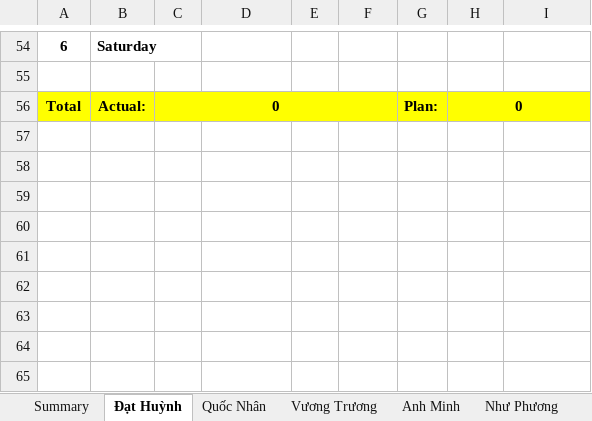
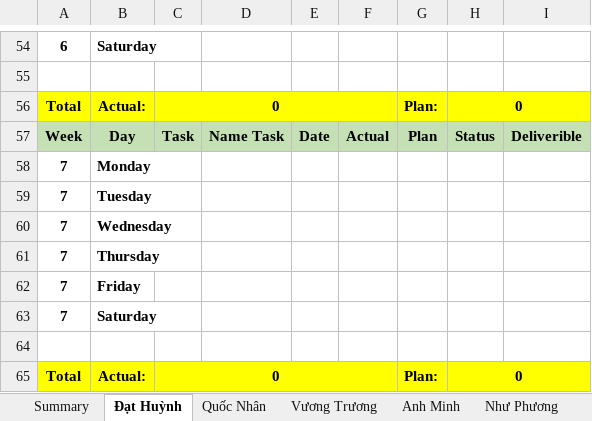
Before and after one commit to DamianHuynh/Capstone-Project, an Excel workbook: Improgress/4. Timelog/PM_TimeLog.xlsx, sheet Đạt Huỳnh, drawn as a sheet; only a part is shown, gaps mark what is left out; values as stored, in another font and other column widths than the file's, no borders; the diff names each change by its address in the sheet, - before the commit and + after, or states it on an @@ line.

Commit message:
Update

```diff
--- a/Improgress/4. Timelog/PM_TimeLog.xlsx (sheet Đạt Huỳnh)
+++ b/Improgress/4. Timelog/PM_TimeLog.xlsx (sheet Đạt Huỳnh)
+row 57: Week | Day | Task | Name Task | Date | Actual | Plan | Status | Deliverible
+row 58: 7 | Monday
+row 59: 7 | Tuesday
+row 60: 7 | Wednesday
+row 61: 7 | Thursday
+row 62: 7 | Friday
+row 63: 7 | Saturday
+row 64: (empty)
+row 65: Total | Actual: | 0 |  |  |  | Plan: | 0
```
